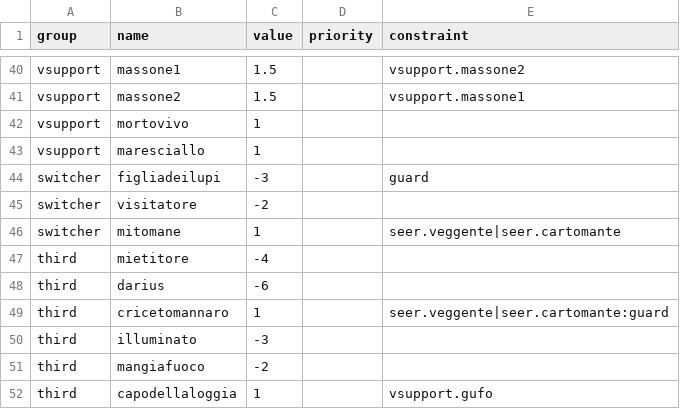
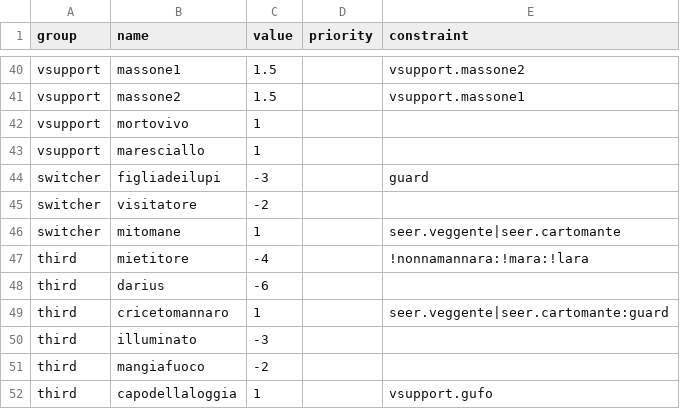
Before and after one commit to maton111/Lupus, a CSV file: cards.csv, drawn as a sheet; only a part is shown, gaps mark what is left out.

Commit message:
Update cards.csv

```diff
--- a/cards.csv
+++ b/cards.csv
@@ -46,3 +46,3 @@ switcher,visitatore,-2,,
 switcher,mitomane,1,,seer.veggente|seer.cartomante
-third,mietitore,-4,,
+third,mietitore,-4,,!nonnamannara:!mara:!lara
 third,darius,-6,,
```
